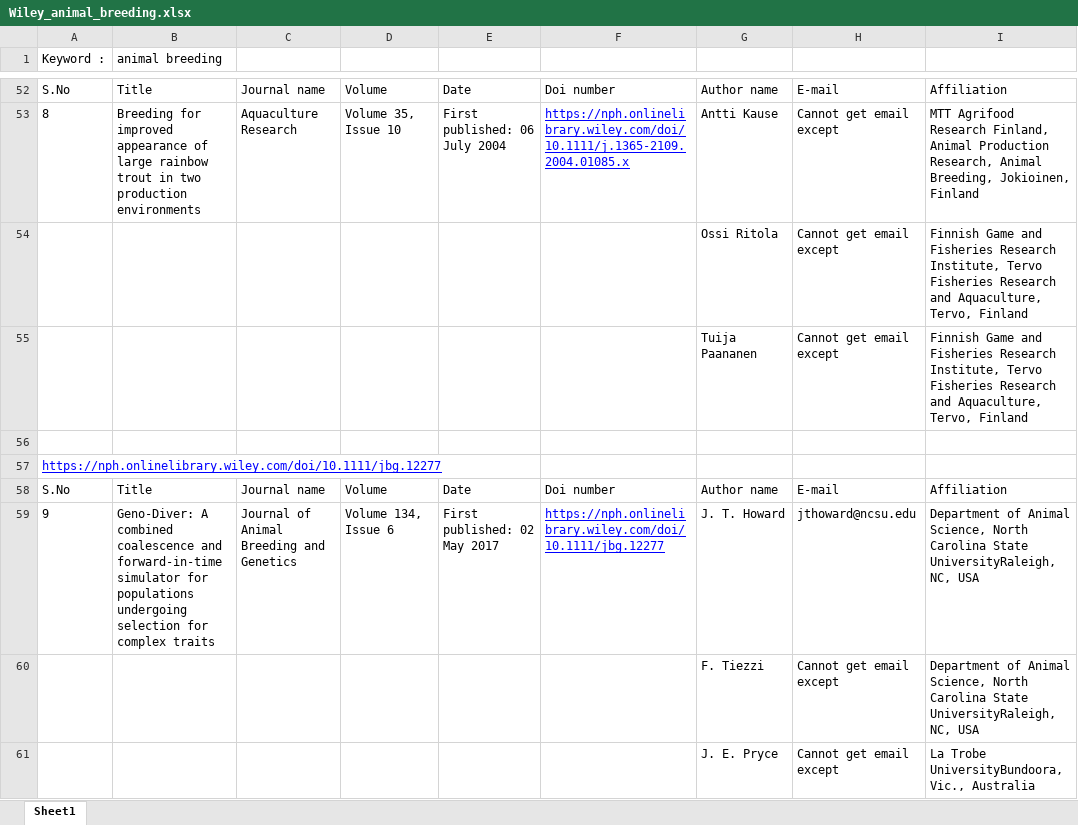
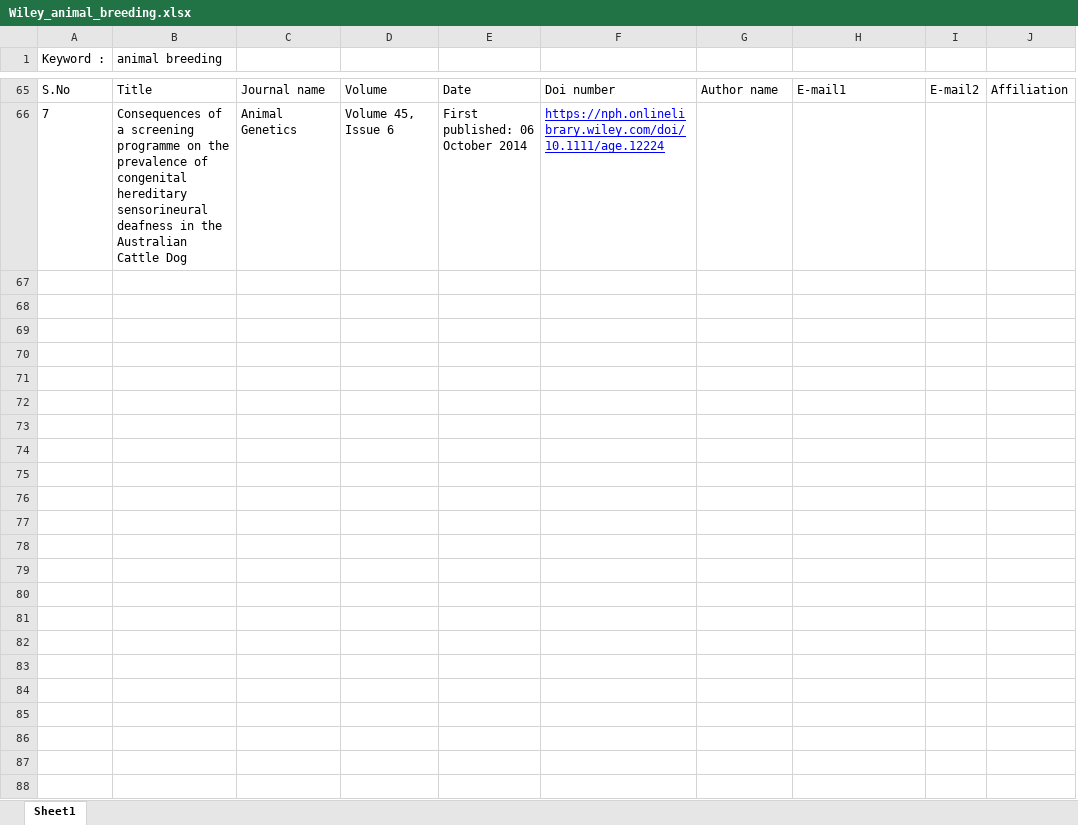
Before and after one commit to eieizahahayo/crawler, an Excel workbook: App2/wiley/csv/Wiley_animal_breeding.xlsx, sheet Sheet1, drawn as a sheet; only a part is shown, gaps mark what is left out; values as stored, in another font and other column widths than the file's, no borders; removed rows and columns are numbered as before the commit, all else as after; ↵ is a line break in a cell; the diff covers the shown part only; the diff names each change by its address in the sheet, - before the commit and + after, or states it on an @@ line.

```diff
--- a/App2/wiley/csv/Wiley_animal_breeding.xlsx (sheet Sheet1)
+++ b/App2/wiley/csv/Wiley_animal_breeding.xlsx (sheet Sheet1)
-column I, row 52: Affiliation
+column I, row 65: E-mail2
+column J, row 65: Affiliation
-H65: E-mail
+H65: E-mail1
-row 53: 8 | Breeding for improved appearance of large rainbow trout in two production environments | Aquaculture Research | Volume 35, Issue 10 | First published: 06 July 2004 | https://nph.onlinelibrary.wiley.com/doi/10.1111/j.1365-2109.2004.01085.x | Antti Kause | Cannot get email except | MTT Agrifood Research Finland, Animal Production Research, Animal Breeding, Jokioinen, ↵ Finland
-row 54:  |  |  |  |  |  | Ossi Ritola | Cannot get email except | Finnish Game and Fisheries Research Institute, Tervo Fisheries Research and Aquaculture, ↵ Tervo, Finland
-row 55:  |  |  |  |  |  | Tuija Paananen | Cannot get email except | Finnish Game and Fisheries Research Institute, Tervo Fisheries Research and Aquaculture, ↵ Tervo, Finland
-row 66: (empty)
+row 66: 7 | Consequences of a screening programme on the prevalence of congenital hereditary sensorineural ↵ deafness in the Australian Cattle Dog | Animal Genetics | Volume 45, Issue 6 | First published: 06 October 2014 | https://nph.onlinelibrary.wiley.com/doi/10.1111/age.12224
@@ row 57 moved to row 14: https://nph.onlinelibrary.wiley.com/doi/… @@
-row 58: S.No | Title | Journal name | Volume | Date | Doi number | Author name | E-mail | Affiliation
-row 59: 9 | Geno‐Diver: A combined coalescence and forward‐in‐time simulator for populations undergoing ↵ selection for complex traits | Journal of Animal Breeding and Genetics | Volume 134, Issue 6 | First published: 02 May 2017 | https://nph.onlinelibrary.wiley.com/doi/10.1111/jbg.12277 | J. T. Howard | jthoward@ncsu.edu | Department of Animal Science, North Carolina State UniversityRaleigh, NC, USA
-row 60:  |  |  |  |  |  | F. Tiezzi | Cannot get email except | Department of Animal Science, North Carolina State UniversityRaleigh, NC, USA
-row 61:  |  |  |  |  |  | J. E. Pryce | Cannot get email except | La Trobe UniversityBundoora, Vic., Australia
```
Also changed, not shown: 15 added rows, 172 removed rows, 4 moved rows, 7 edited cells and row numbers in column A elsewhere in this sheet, App2/wiley/csv/Wiley_animal_breeding_sheep.xlsx, UniversitiesCrawling/contact_India.xlsx, 5 other files.
